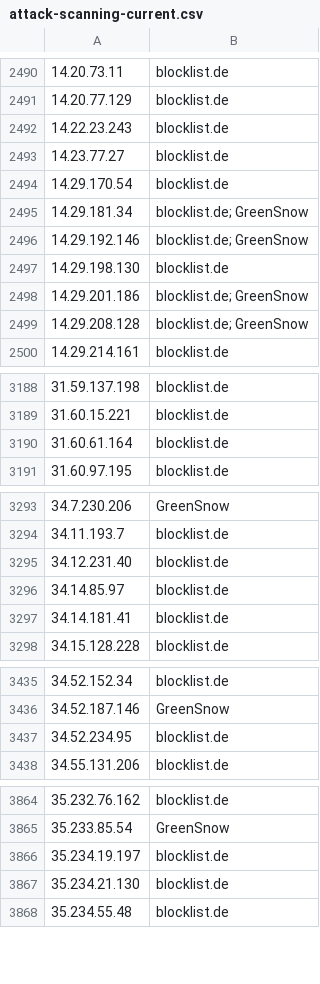
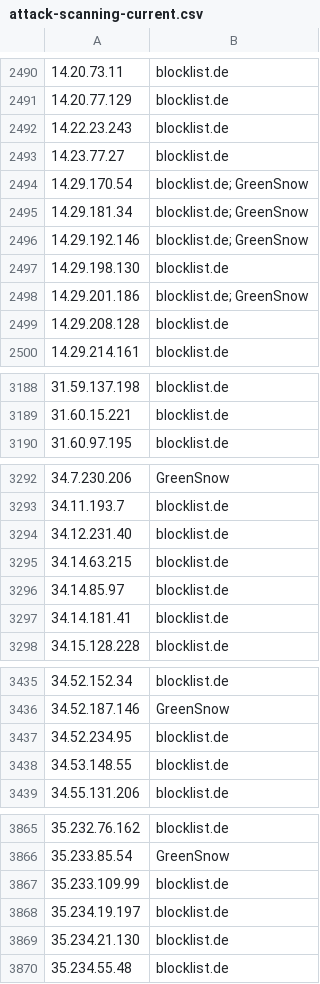
Before and after one commit to Prat007ai/cveharbor, a CSV file: attack-scanning-current.csv, drawn as a sheet; only a part is shown, gaps mark what is left out; removed rows and columns are numbered as before the commit, all else as after; the diff covers the shown part only; the diff names each change by its address in the sheet, - before the commit and + after, or states it on an @@ line.

```diff
--- a/attack-scanning-current.csv
+++ b/attack-scanning-current.csv
-B2494: blocklist.de
+B2494: blocklist.de; GreenSnow
-B2499: blocklist.de; GreenSnow
+B2499: blocklist.de
-row 3190: 31.60.61.164 | blocklist.de
+row 3295: 34.14.63.215 | blocklist.de
+row 3438: 34.53.148.55 | blocklist.de
+row 3867: 35.233.109.99 | blocklist.de
```
Also changed, not shown: 45 added rows, 19 removed rows and 33 edited cells elsewhere in this file, 15 other files.
